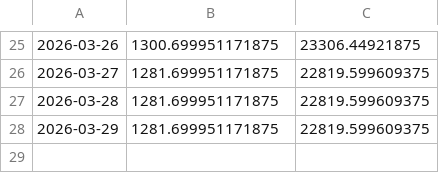
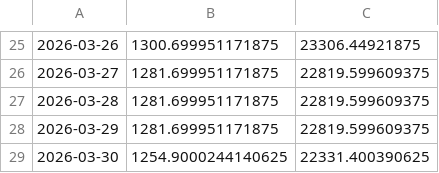
Before and after one commit to utpalgautam/finance-tracker, a CSV file: market_data1.csv, drawn as a sheet; only a part is shown, gaps mark what is left out; the diff names each change by its address in the sheet, - before the commit and + after, or states it on an @@ line.

```diff
--- a/market_data1.csv
+++ b/market_data1.csv
+row 29: 2026-03-30 | 1254.9000244140625 | 22331.400390625
```
Also changed, not shown: market_data2.csv.
